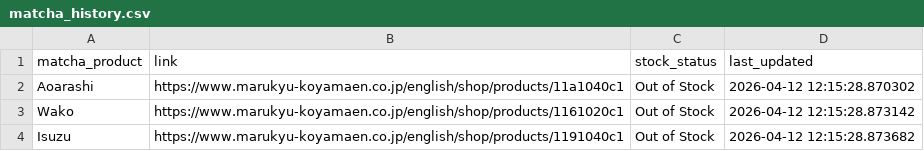
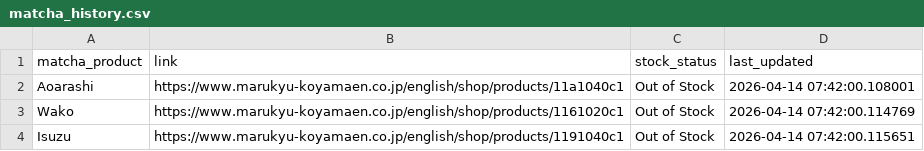
Before and after one commit to alexandrarh/marukyu-koyamaen-stocker, a CSV file: matcha_history.csv, drawn as a sheet.

Commit message:
Adding log file for error tracing, update matcha history time, .gitignore

```diff
--- a/matcha_history.csv
+++ b/matcha_history.csv
@@ -1,4 +1,4 @@
 matcha_product,link,stock_status,last_updated
-Aoarashi,https://www.marukyu-koyamaen.co.jp/english/shop/products/11a1040c1,Out of Stock,2026-04-12 12:15:28.870302
-Wako,https://www.marukyu-koyamaen.co.jp/english/shop/products/1161020c1,Out of Stock,2026-04-12 12:15:28.873142
-Isuzu,https://www.marukyu-koyamaen.co.jp/english/shop/products/1191040c1,Out of Stock,2026-04-12 12:15:28.873682
+Aoarashi,https://www.marukyu-koyamaen.co.jp/english/shop/products/11a1040c1,Out of Stock,2026-04-14 07:42:00.108001
+Wako,https://www.marukyu-koyamaen.co.jp/english/shop/products/1161020c1,Out of Stock,2026-04-14 07:42:00.114769
+Isuzu,https://www.marukyu-koyamaen.co.jp/english/shop/products/1191040c1,Out of Stock,2026-04-14 07:42:00.115651
```
Also changed, not shown: 2 other files.
